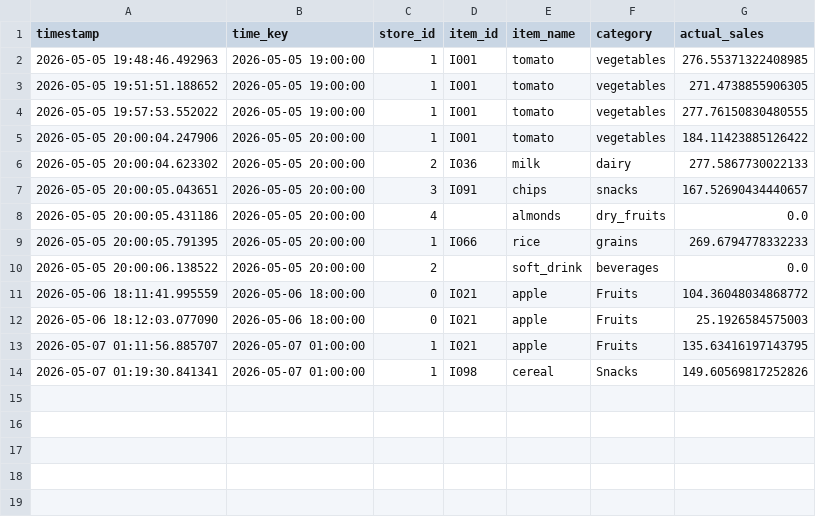
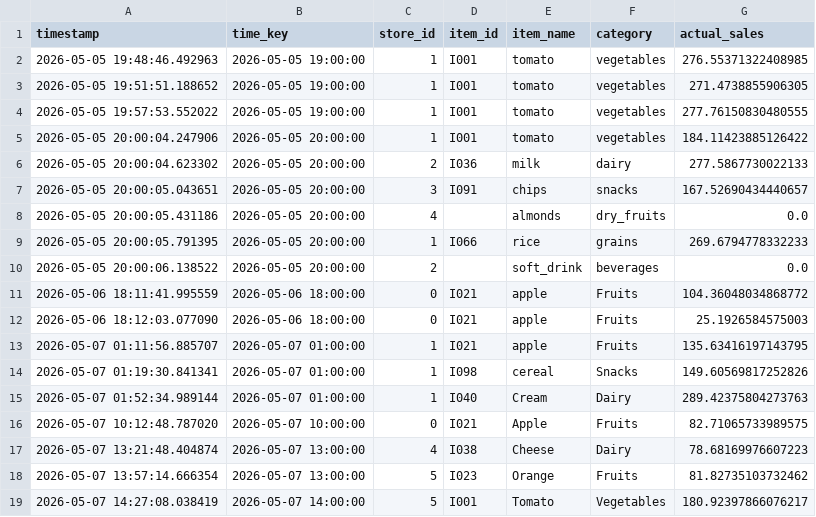
Before and after one commit to sanjanadussa234-oss/smart-grocery-forecasting, a CSV file: logs/single_actuals.csv, drawn as a sheet.

```diff
--- a/logs/single_actuals.csv
+++ b/logs/single_actuals.csv
@@ -14 +14,6 @@ timestamp,time_key,store_id,item_id,item_name,category,actual_sales
 2026-05-07 01:19:30.841341,2026-05-07 01:00:00,1,I098,cereal,Snacks,149.60569817252826
+2026-05-07 01:52:34.989144,2026-05-07 01:00:00,1,I040,Cream,Dairy,289.42375804273763
+2026-05-07 10:12:48.787020,2026-05-07 10:00:00,0,I021,Apple,Fruits,82.71065733989575
+2026-05-07 13:21:48.404874,2026-05-07 13:00:00,4,I038,Cheese,Dairy,78.68169976607223
+2026-05-07 13:57:14.666354,2026-05-07 13:00:00,5,I023,Orange,Fruits,81.82735103732462
+2026-05-07 14:27:08.038419,2026-05-07 14:00:00,5,I001,Tomato,Vegetables,180.92397866076217
```
Also changed, not shown: logs/festival_actuals.csv, logs/festival_predictions.csv, 3 other files.
